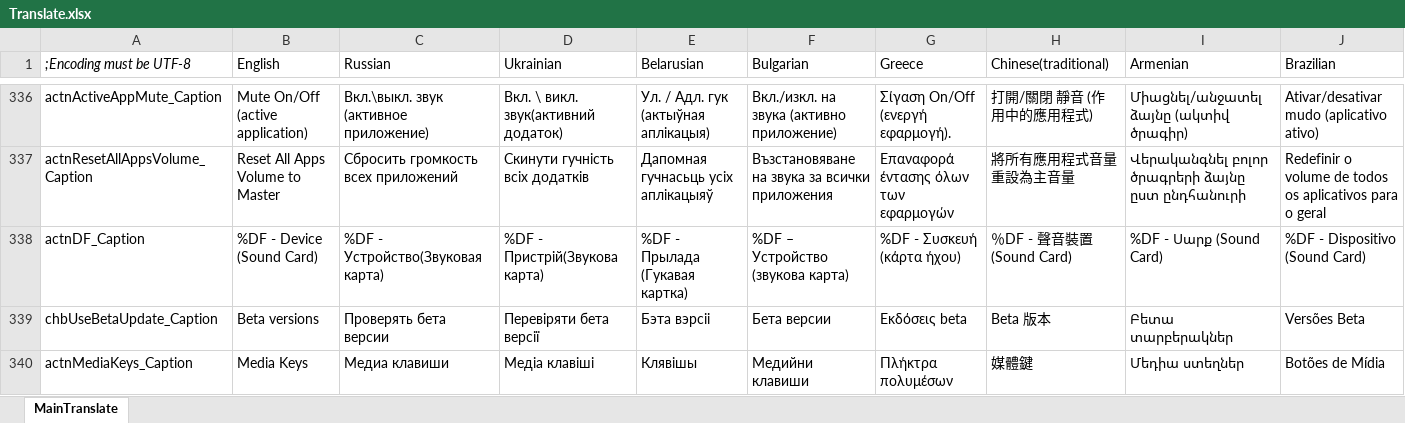
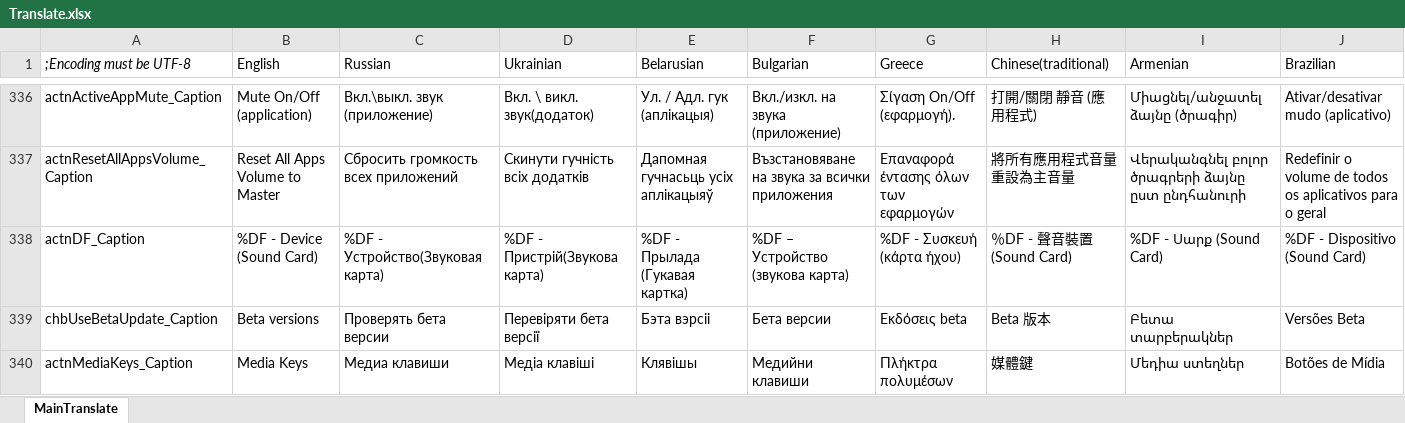
Before and after one commit to irzyxa/Volume2, an Excel workbook: Languages/Translate.xlsx, sheet MainTranslate, drawn as a sheet; only a part is shown, gaps mark what is left out; values as stored, in another font and other column widths than the file's, no borders; the diff covers the shown part only; the diff names each change by its address in the sheet, - before the commit and + after, or states it on an @@ line.

```diff
--- a/Languages/Translate.xlsx (sheet MainTranslate)
+++ b/Languages/Translate.xlsx (sheet MainTranslate)
-B336 (English): Mute On/Off (active application)
+B336 (English): Mute On/Off (application)
-C336 (Russian): Вкл.\выкл. звук (активное приложение)
+C336 (Russian): Вкл.\выкл. звук (приложение)
-D336 (Ukrainian): Вкл. \ викл. звук(активний додаток)
+D336 (Ukrainian): Вкл. \ викл. звук(додаток)
-E336 (Belarusian): Ул. / Адл. гук (актыўная аплікацыя)
+E336 (Belarusian): Ул. / Адл. гук (аплікацыя)
-F336 (Bulgarian): Вкл./изкл. на звука (активно приложение)
+F336 (Bulgarian): Вкл./изкл. на звука (приложение)
-G336 (Greece): Σίγαση On/Off (ενεργή εφαρμογή).
+G336 (Greece): Σίγαση On/Off (εφαρμογή).
-H336 (Chinese(traditional)): 打開/關閉 靜音 (作用中的應用程式)
+H336 (Chinese(traditional)): 打開/關閉 靜音 (應用程式)
-I336 (Armenian): Միացնել/անջատել ձայնը (ակտիվ ծրագիր)
+I336 (Armenian): Միացնել/անջատել ձայնը (ծրագիր)
-J336 (Brazilian): Ativar/desativar mudo (aplicativo ativo)
+J336 (Brazilian): Ativar/desativar mudo (aplicativo)
```
Also changed, not shown: 99 edited cells elsewhere in this sheet, 36 other files.
